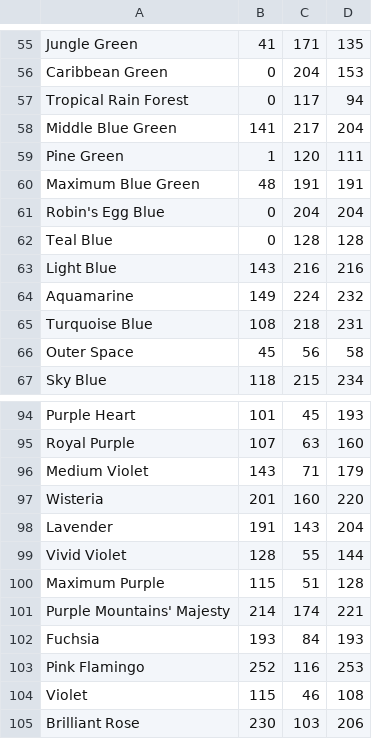
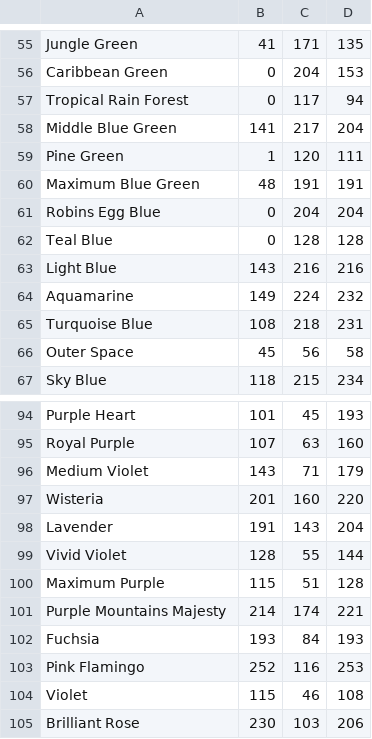
Before and after one commit to jack11wagner/HueSMS-AWS, a CSV file: hue_sms_aws/colors.csv, drawn as a sheet; only a part is shown, gaps mark what is left out.

```diff
--- a/hue_sms_aws/colors.csv
+++ b/hue_sms_aws/colors.csv
@@ -60,3 +60,3 @@ Pine Green,1,120,111
 Maximum Blue Green,48,191,191
-Robin's Egg Blue,0,204,204
+Robins Egg Blue,0,204,204
 Teal Blue,0,128,128
@@ -100,3 +100,3 @@ Vivid Violet,128,55,144
 Maximum Purple,115,51,128
-Purple Mountains' Majesty,214,174,221
+Purple Mountains Majesty,214,174,221
 Fuchsia,193,84,193
```
Also changed, not shown: 6 other files.
